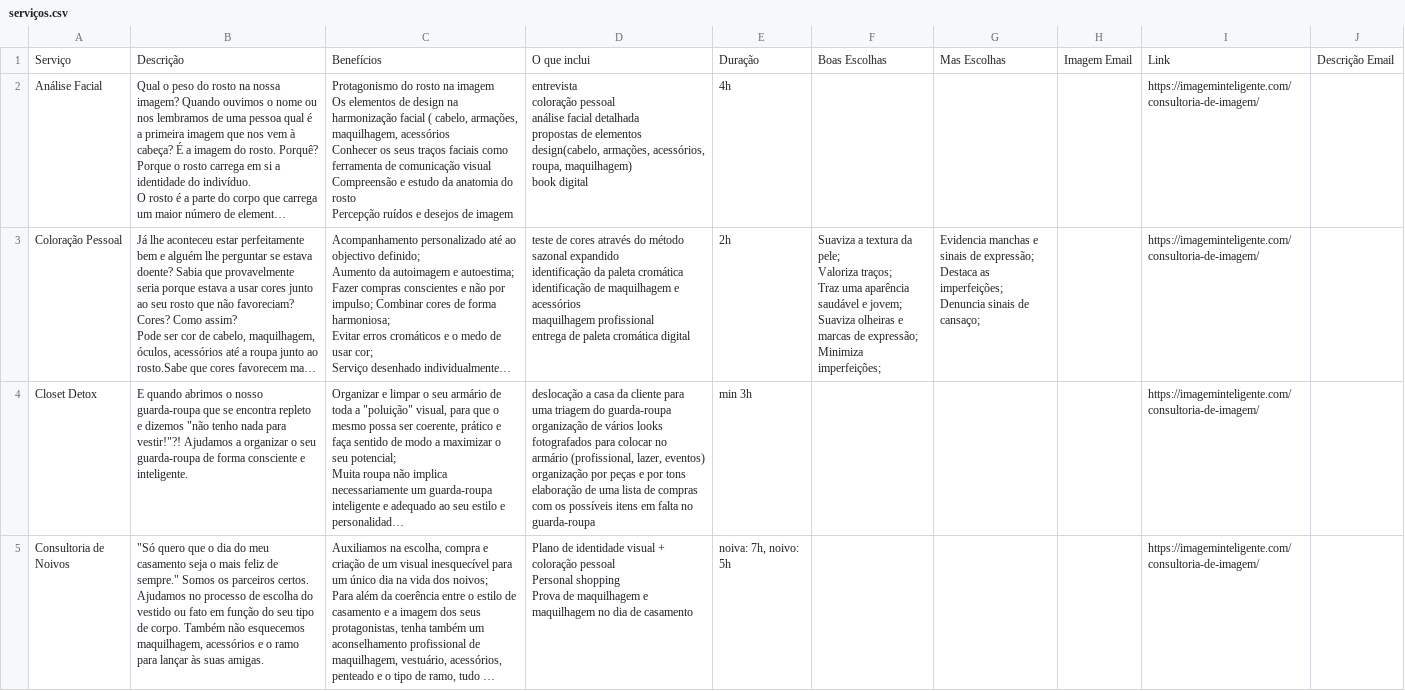
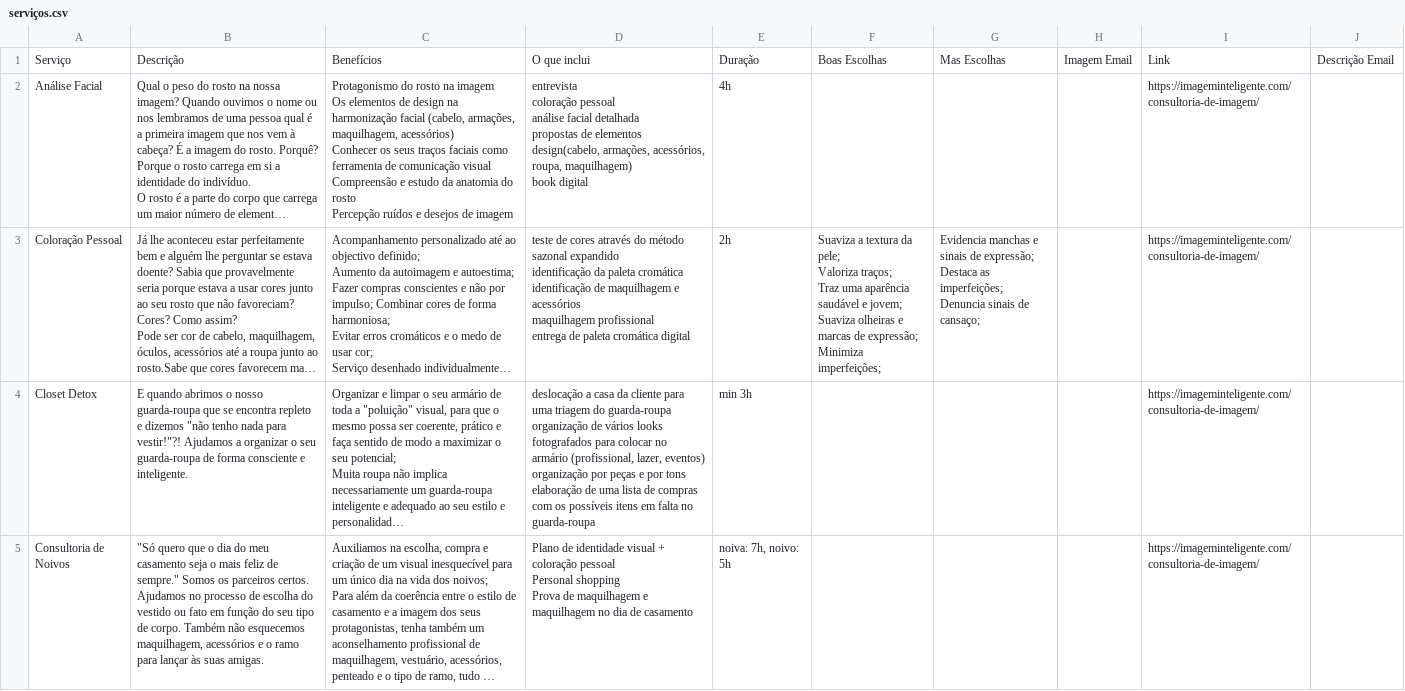
Before and after one commit to jeKnowledge/edetailing-app, a CSV file: src/data/serviços.csv, drawn as a sheet; only a part is shown; long unchanged cells end in …; ↵ is a line break in a cell; the diff names each change by its address in the sheet, - before the commit and + after, or states it on an @@ line.

```diff
--- a/src/data/serviços.csv
+++ b/src/data/serviços.csv
-C2: …harmonização facial ( cabelo, armações, maquilhagem, acessórios ↵ Conhecer os…
+C2: …harmonização facial (cabelo, armações, maquilhagem, acessórios) ↵ Conhecer os…
```
Also changed, not shown: 19 other files.
